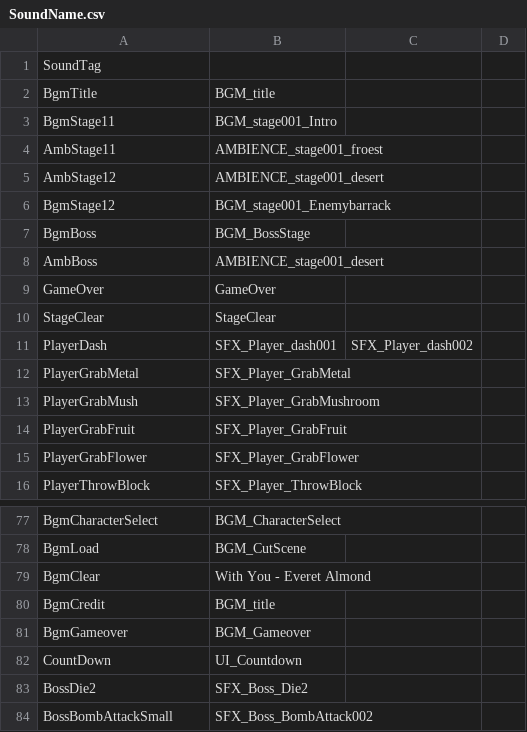
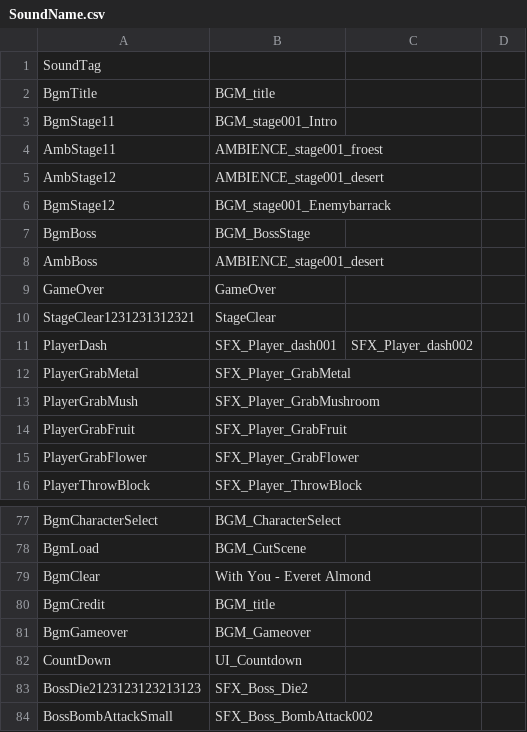
Before and after one commit to KamaeL401/CreatorEngine_Backup, a CSV file: Dynamic_CPP/Assets/CSV/SoundName.csv, drawn as a sheet; only a part is shown, gaps mark what is left out.

```diff
--- a/Dynamic_CPP/Assets/CSV/SoundName.csv
+++ b/Dynamic_CPP/Assets/CSV/SoundName.csv
@@ -9,3 +9,3 @@ AmbBoss,AMBIENCE_stage001_desert,,
 GameOver,GameOver,,
-StageClear,StageClear,,
+StageClear1231231312321,StageClear,,
 PlayerDash,SFX_Player_dash001,SFX_Player_dash002,
@@ -82,3 +82,3 @@ BgmGameover,BGM_Gameover,,
 CountDown,UI_Countdown,,
-BossDie2,SFX_Boss_Die2,,
+BossDie2123123123213123,SFX_Boss_Die2,,
 BossBombAttackSmall,SFX_Boss_BombAttack002,,
```
Also changed, not shown: 1 other file.
